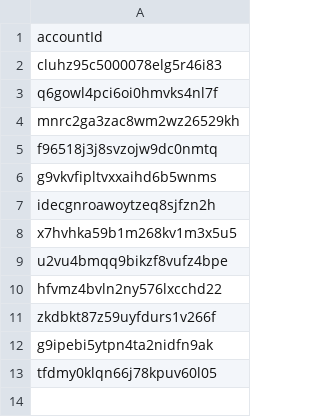
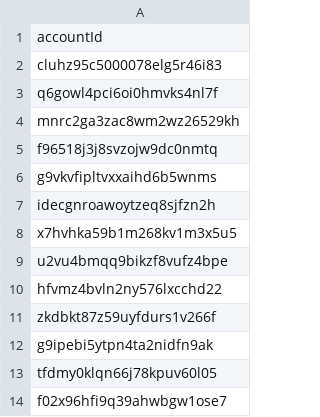
Before and after one commit to ToramCalculator-Team/ToramCalculator, a CSV file: db/backups/account_create_data.csv, drawn as a sheet; the diff names each change by its address in the sheet, - before the commit and + after, or states it on an @@ line.

```diff
--- a/db/backups/account_create_data.csv
+++ b/db/backups/account_create_data.csv
+row 14: f02x96hfi9q39ahwbgw1ose7
```
Also changed, not shown: db/backups/account.csv, db/backups/account_update_data.csv, 2 other files.
